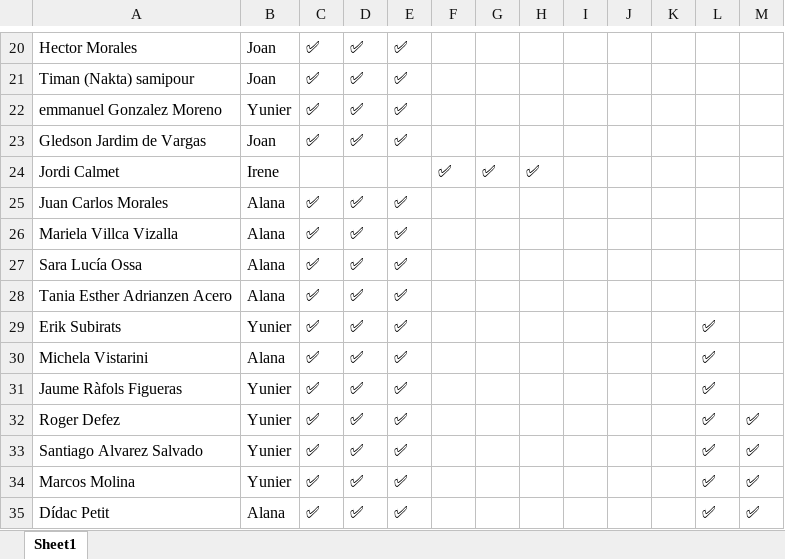
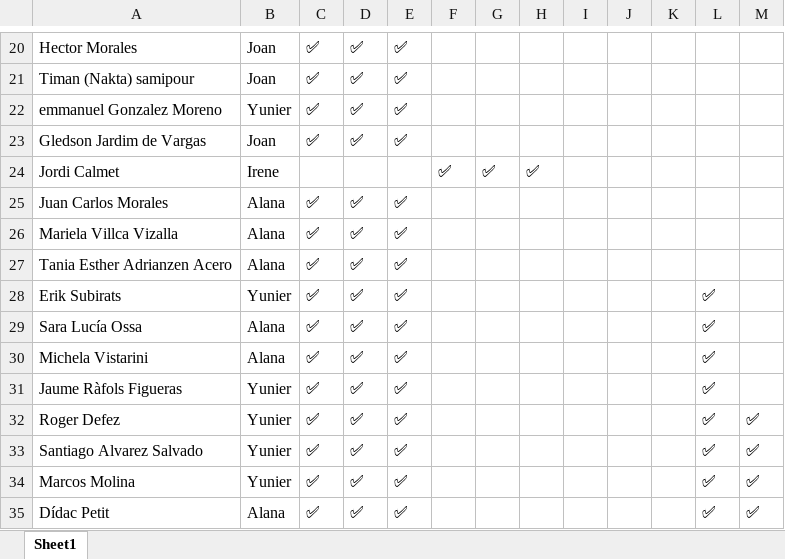
Before and after one commit to alanaolivieri/P2P-ITA, an Excel workbook: data/p2p_latest.xlsx, sheet Sheet1, drawn as a sheet; only a part is shown, gaps mark what is left out; values as stored, in another font and other column widths than the file's, no borders; removed rows and columns are numbered as before the commit, all else as after; the diff names each change by its address in the sheet, - before the commit and + after, or states it on an @@ line.

```diff
--- a/data/p2p_latest.xlsx (sheet Sheet1)
+++ b/data/p2p_latest.xlsx (sheet Sheet1)
-row 27: Sara Lucía Ossa | Alana | ✅ | ✅ | ✅
+row 29: Sara Lucía Ossa | Alana | ✅ | ✅ | ✅ |  |  |  |  |  |  | ✅
```
Also changed, not shown: data/actividades.xlsx.
